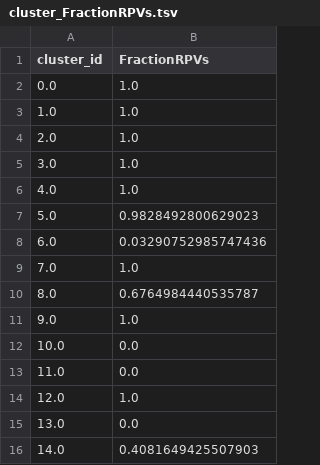
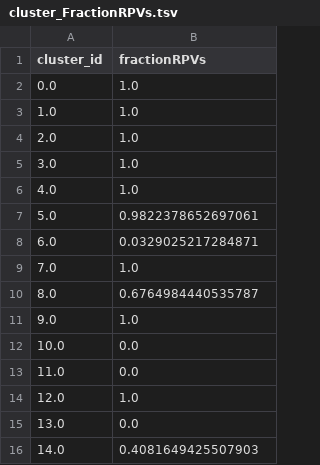
Before and after one commit to Julie-Fabre/bombcell, a TSV file: pyBombCell/Demos/toy_data/bombcell/cluster_FractionRPVs.tsv, drawn as a sheet.

```diff
--- a/pyBombCell/Demos/toy_data/bombcell/cluster_FractionRPVs.tsv
+++ b/pyBombCell/Demos/toy_data/bombcell/cluster_FractionRPVs.tsv
@@ -1,2 +1,2 @@
-cluster_id	FractionRPVs
+cluster_id	fractionRPVs
 0.0	1.0
@@ -6,4 +6,4 @@ cluster_id	FractionRPVs
 4.0	1.0
-5.0	0.9828492800629023
-6.0	0.03290752985747436
+5.0	0.9822378652697061
+6.0	0.0329025217284871
 7.0	1.0
```
Also changed, not shown: pyBombCell/Demos/toy_data/bombcell/cluster_cumDriftEstimate.tsv, pyBombCell/Demos/toy_data/bombcell/cluster_percentageSpikesMissing_gaussian.tsv, 5 other files.
